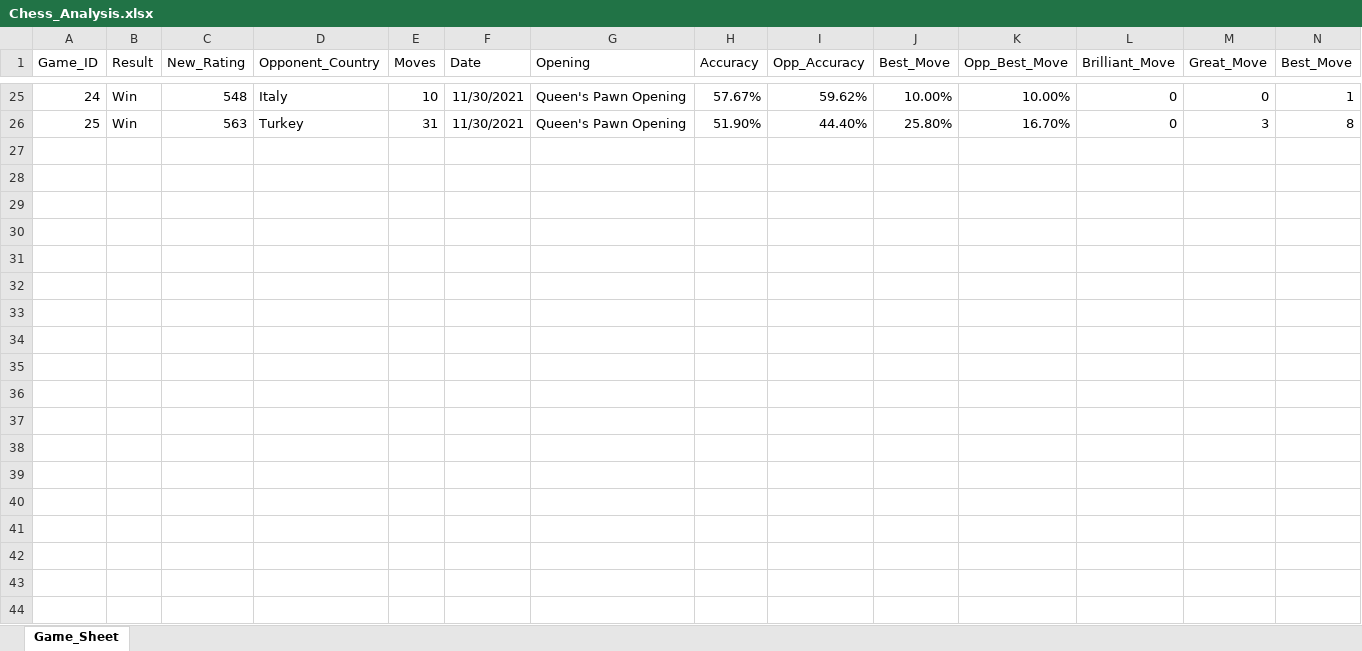
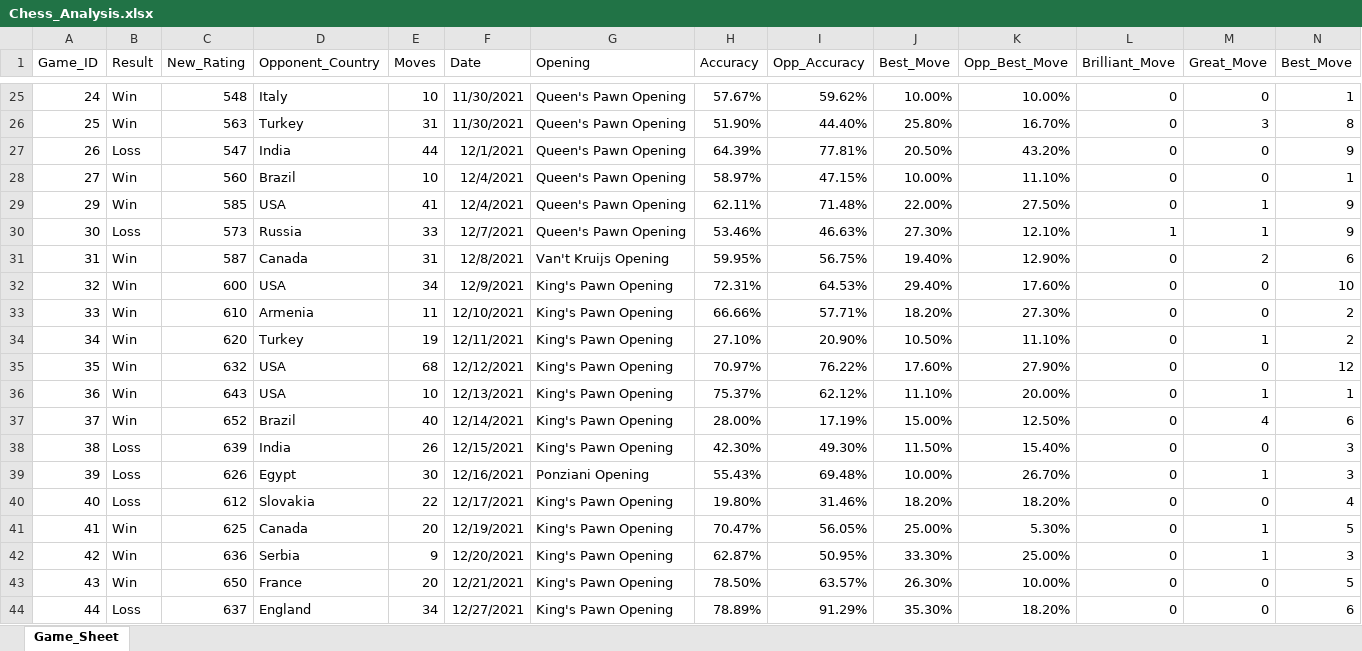
Before and after one commit to mitteth12/ChessAnalysis, an Excel workbook: Chess_Analysis.xlsx, sheet Game_Sheet, drawn as a sheet; only a part is shown, gaps mark what is left out; values as stored, in another font and other column widths than the file's, no borders; rows hold the shown columns only; the diff covers the shown part only; the diff names each change by its address in the sheet, - before the commit and + after, or states it on an @@ line.

```diff
--- a/Chess_Analysis.xlsx (sheet Game_Sheet)
+++ b/Chess_Analysis.xlsx (sheet Game_Sheet)
+row 27: 26 | Loss | 547 | India | 44 | 12/1/2021 | Queen's Pawn Opening | 64.39% | 77.81% | 20.50% | 43.20% | 0 | 0 | 9
+row 28: 27 | Win | 560 | Brazil | 10 | 12/4/2021 | Queen's Pawn Opening | 58.97% | 47.15% | 10.00% | 11.10% | 0 | 0 | 1
+row 29: 29 | Win | 585 | USA | 41 | 12/4/2021 | Queen's Pawn Opening | 62.11% | 71.48% | 22.00% | 27.50% | 0 | 1 | 9
+row 30: 30 | Loss | 573 | Russia | 33 | 12/7/2021 | Queen's Pawn Opening | 53.46% | 46.63% | 27.30% | 12.10% | 1 | 1 | 9
+row 31: 31 | Win | 587 | Canada | 31 | 12/8/2021 | Van't Kruijs Opening | 59.95% | 56.75% | 19.40% | 12.90% | 0 | 2 | 6
+row 32: 32 | Win | 600 | USA | 34 | 12/9/2021 | King's Pawn Opening | 72.31% | 64.53% | 29.40% | 17.60% | 0 | 0 | 10
+row 33: 33 | Win | 610 | Armenia | 11 | 12/10/2021 | King's Pawn Opening | 66.66% | 57.71% | 18.20% | 27.30% | 0 | 0 | 2
+row 34: 34 | Win | 620 | Turkey | 19 | 12/11/2021 | King's Pawn Opening | 27.10% | 20.90% | 10.50% | 11.10% | 0 | 1 | 2
+row 35: 35 | Win | 632 | USA | 68 | 12/12/2021 | King's Pawn Opening | 70.97% | 76.22% | 17.60% | 27.90% | 0 | 0 | 12
+row 36: 36 | Win | 643 | USA | 10 | 12/13/2021 | King's Pawn Opening | 75.37% | 62.12% | 11.10% | 20.00% | 0 | 1 | 1
+row 37: 37 | Win | 652 | Brazil | 40 | 12/14/2021 | King's Pawn Opening | 28.00% | 17.19% | 15.00% | 12.50% | 0 | 4 | 6
+row 38: 38 | Loss | 639 | India | 26 | 12/15/2021 | King's Pawn Opening | 42.30% | 49.30% | 11.50% | 15.40% | 0 | 0 | 3
+row 39: 39 | Loss | 626 | Egypt | 30 | 12/16/2021 | Ponziani Opening | 55.43% | 69.48% | 10.00% | 26.70% | 0 | 1 | 3
+row 40: 40 | Loss | 612 | Slovakia | 22 | 12/17/2021 | King's Pawn Opening | 19.80% | 31.46% | 18.20% | 18.20% | 0 | 0 | 4
+row 41: 41 | Win | 625 | Canada | 20 | 12/19/2021 | King's Pawn Opening | 70.47% | 56.05% | 25.00% | 5.30% | 0 | 1 | 5
+row 42: 42 | Win | 636 | Serbia | 9 | 12/20/2021 | King's Pawn Opening | 62.87% | 50.95% | 33.30% | 25.00% | 0 | 1 | 3
+row 43: 43 | Win | 650 | France | 20 | 12/21/2021 | King's Pawn Opening | 78.50% | 63.57% | 26.30% | 10.00% | 0 | 0 | 5
+row 44: 44 | Loss | 637 | England | 34 | 12/27/2021 | King's Pawn Opening | 78.89% | 91.29% | 35.30% | 18.20% | 0 | 0 | 6
```
Also changed, not shown: 11 added rows elsewhere in this sheet, 2 other files.
